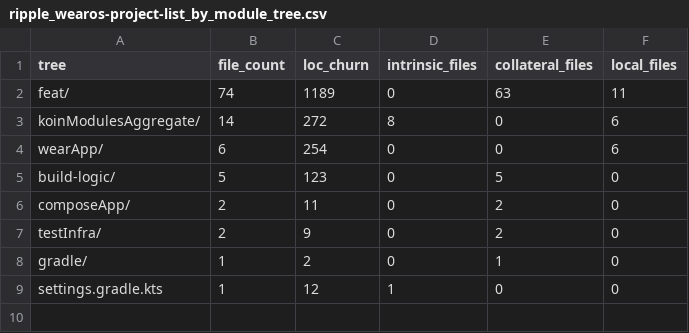
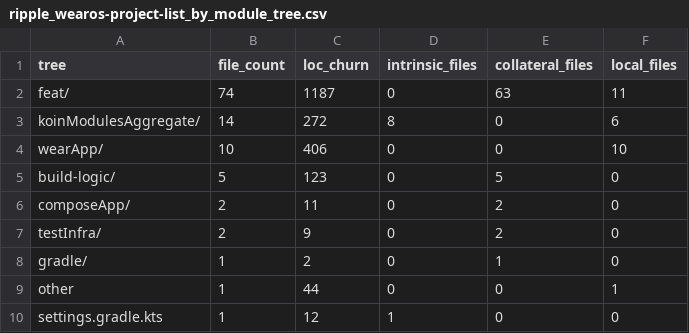
Before and after one commit to timotejAdamec/Snag, a CSV file: analysis/data/ripple_wearos-project-list_by_module_tree.csv, drawn as a sheet.

```diff
--- a/analysis/data/ripple_wearos-project-list_by_module_tree.csv
+++ b/analysis/data/ripple_wearos-project-list_by_module_tree.csv
@@ -1,5 +1,5 @@
 tree,file_count,loc_churn,intrinsic_files,collateral_files,local_files
-feat/,74,1189,0,63,11
+feat/,74,1187,0,63,11
 koinModulesAggregate/,14,272,8,0,6
-wearApp/,6,254,0,0,6
+wearApp/,10,406,0,0,10
 build-logic/,5,123,0,5,0
@@ -8,2 +8,3 @@ testInfra/,2,9,0,2,0
 gradle/,1,2,0,1,0
+other,1,44,0,0,1
 settings.gradle.kts,1,12,1,0,0
```
Also changed, not shown: analysis/data/ripple_wearos-project-list_files.csv, analysis/data/ripple_wearos-project-list_units.csv, 9 other files.
